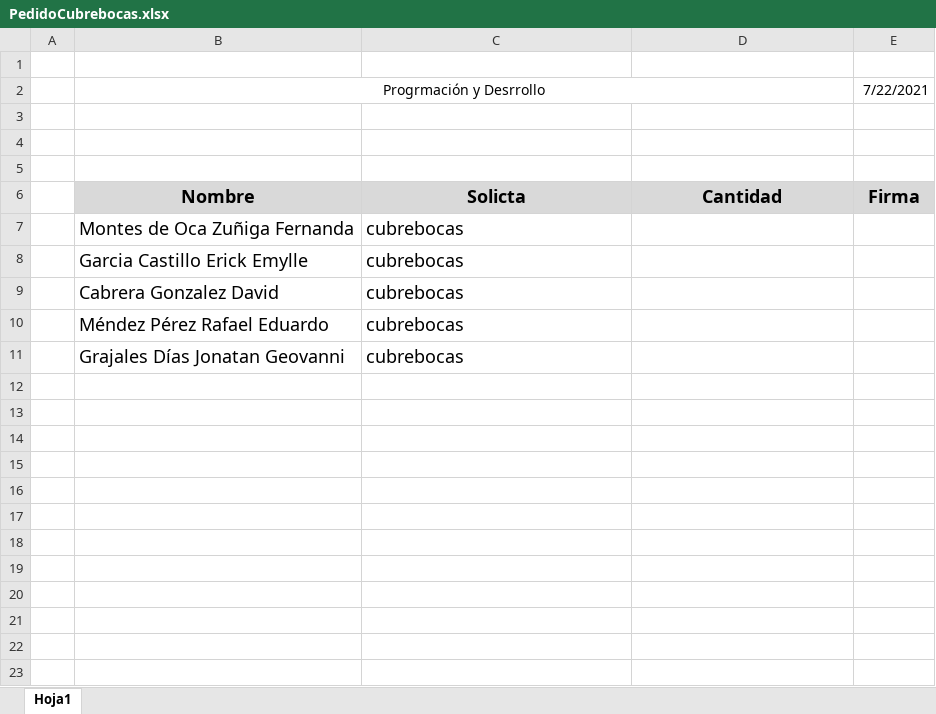
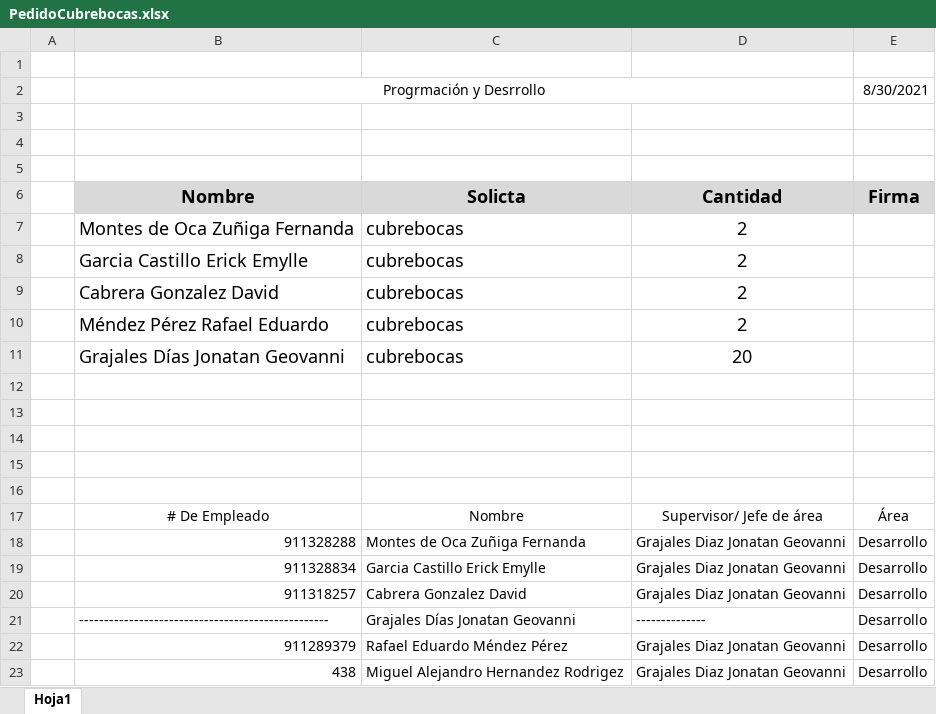
Before and after one commit to re307Desarrollo/CapacitacionDesarrollo, an Excel workbook: PedidoCubrebocas.xlsx, sheet Hoja1, drawn as a sheet; values as stored, in another font and other column widths than the file's, no borders; the diff names each change by its address in the sheet, - before the commit and + after, or states it on an @@ line.

```diff
--- a/PedidoCubrebocas.xlsx (sheet Hoja1)
+++ b/PedidoCubrebocas.xlsx (sheet Hoja1)
-E2 (Firma): 7/22/2021
+E2 (Firma): 8/30/2021
-D7:D10 (Cantidad): (empty)
+D7:D10 (Cantidad): 2
-D11 (Cantidad): (empty)
+D11 (Cantidad): 20
+row 12: (empty)
+row 13: (empty)
+row 14: (empty)
+row 15: (empty)
+row 16: (empty)
+row 17:  | # De Empleado | Nombre | Supervisor/ Jefe de área | Área
+row 18:  | 911328288 | Montes de Oca Zuñiga Fernanda | Grajales Diaz Jonatan Geovanni | Desarrollo
+row 19:  | 911328834 | Garcia Castillo Erick Emylle | Grajales Diaz Jonatan Geovanni | Desarrollo
+row 20:  | 911318257 | Cabrera Gonzalez David | Grajales Diaz Jonatan Geovanni | Desarrollo
+row 21:  | -------------------------------------------------- | Grajales Días Jonatan Geovanni | -------------- | Desarrollo
+row 22:  | 911289379 | Rafael Eduardo Méndez Pérez | Grajales Diaz Jonatan Geovanni | Desarrollo
+row 23:  | 438 | Miguel Alejandro Hernandez Rodrigez | Grajales Diaz Jonatan Geovanni | Desarrollo
```
Also changed, not shown: 31 other files.
